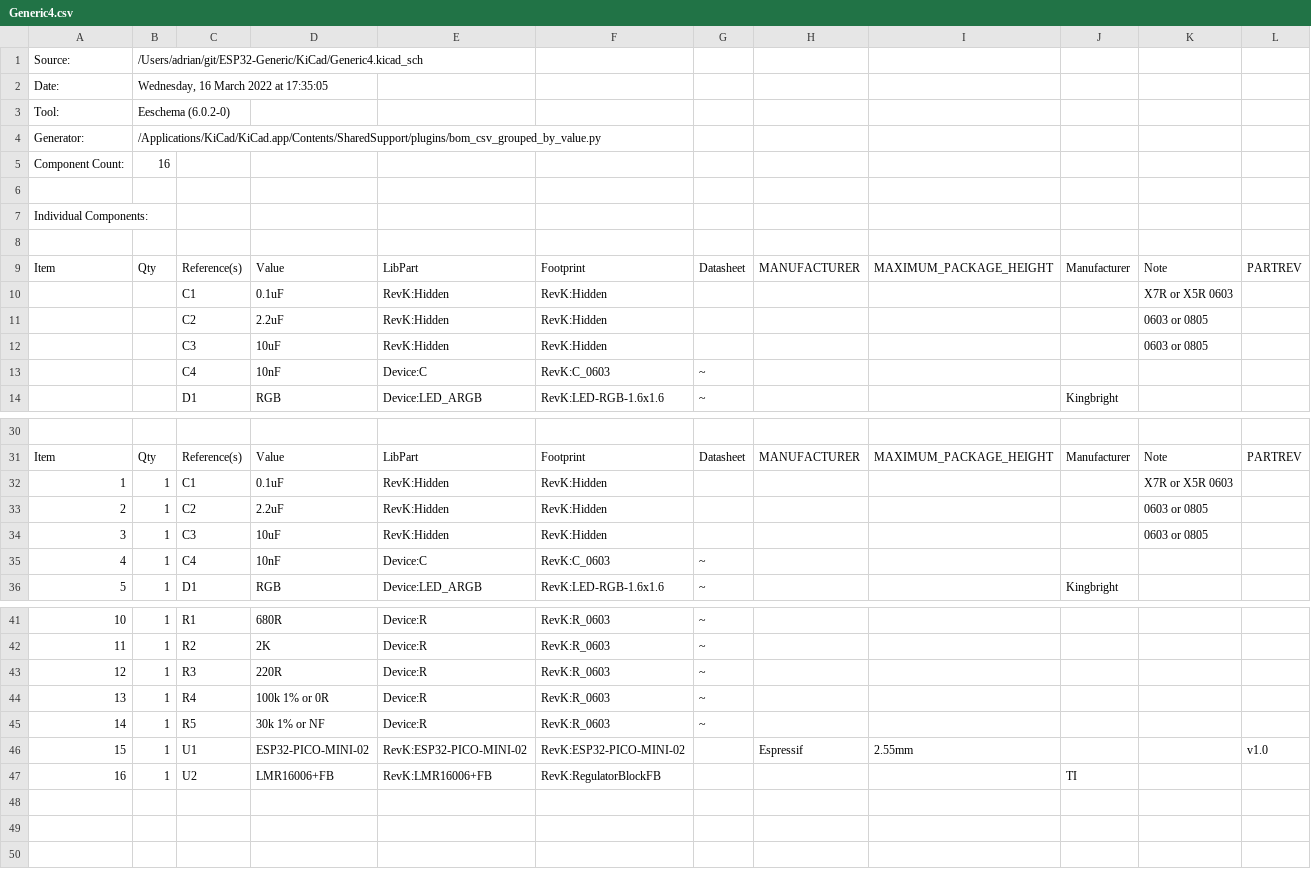
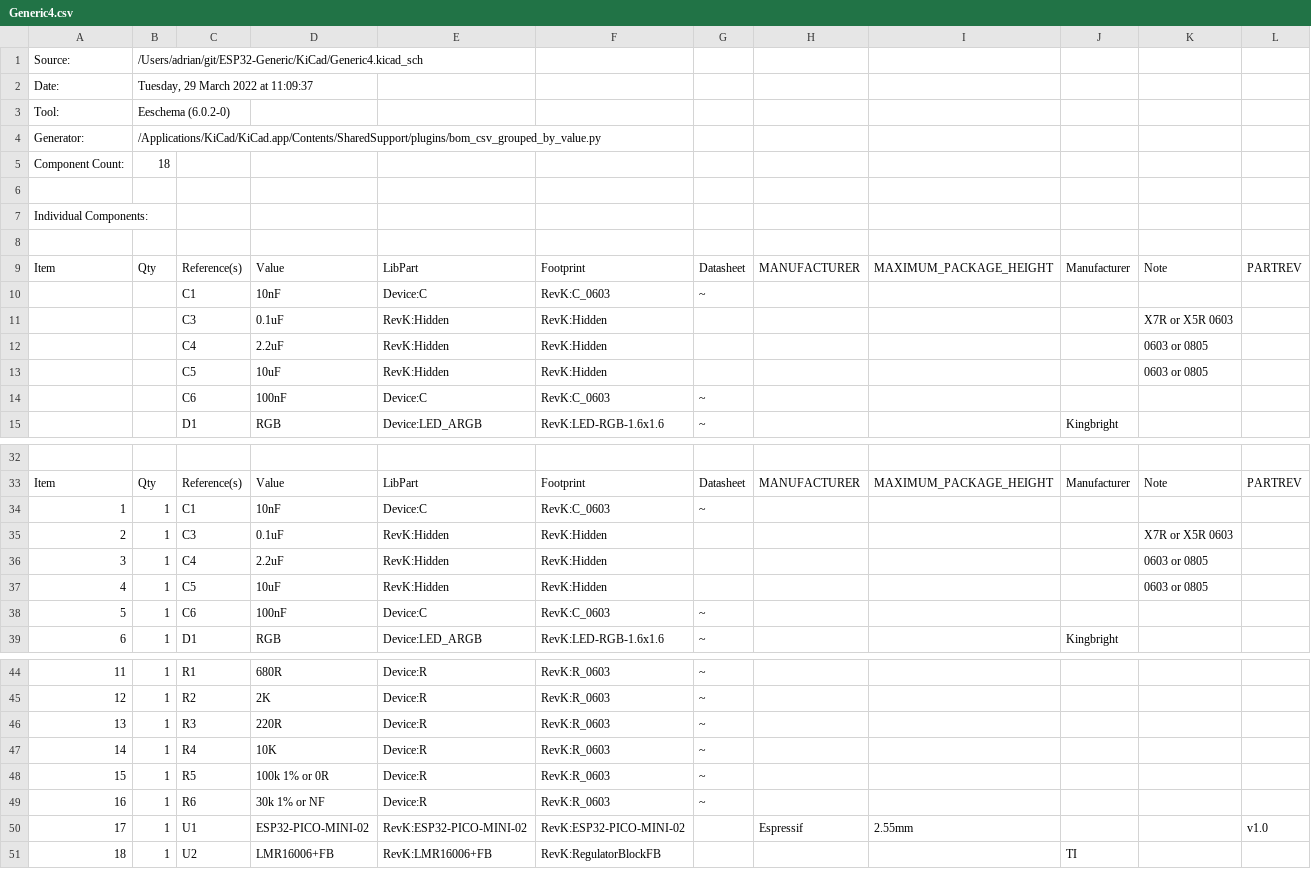
Before and after one commit to revk/ESP32-Generic, a CSV file: KiCad/Generic4.csv, drawn as a sheet; only a part is shown, gaps mark what is left out; addresses are those after the commit; rows hold the shown columns only; the diff covers the shown part only; the diff names each change by its address in the sheet, - before the commit and + after, or states it on an @@ line.

```diff
--- a/KiCad/Generic4.csv
+++ b/KiCad/Generic4.csv
-B2: Wednesday, 16 March 2022 at 17:35:05
+B2: Tuesday, 29 March 2022 at 11:09:37
-B5: 16
+B5: 18
+row 10:  |  | C1 | 10nF | Device:C | RevK:C_0603 | ~
-C11: C1
+C11: C3
-C12: C2
+C12: C4
-C13: C3
+C13: C5
-C14: C4
+C14: C6
-D14: 10nF
+D14: 100nF
+row 34: 1 | 1 | C1 | 10nF | Device:C | RevK:C_0603 | ~
@@ column A renumbered from row 35 down @@
-C35: C1
+C35: C3
-C36: C2
+C36: C4
-C37: C3
+C37: C5
-C38: C4
+C38: C6
-D38: 10nF
+D38: 100nF
-D47: 100k 1% or 0R
+D47: 10K
-D48: 30k 1% or NF
+D48: 100k 1% or 0R
+row 49: 16 | 1 | R6 | 30k 1% or NF | Device:R | RevK:R_0603 | ~
```
Also changed, not shown: 1 added row and 2 edited cells elsewhere in this file, 24 other files.
